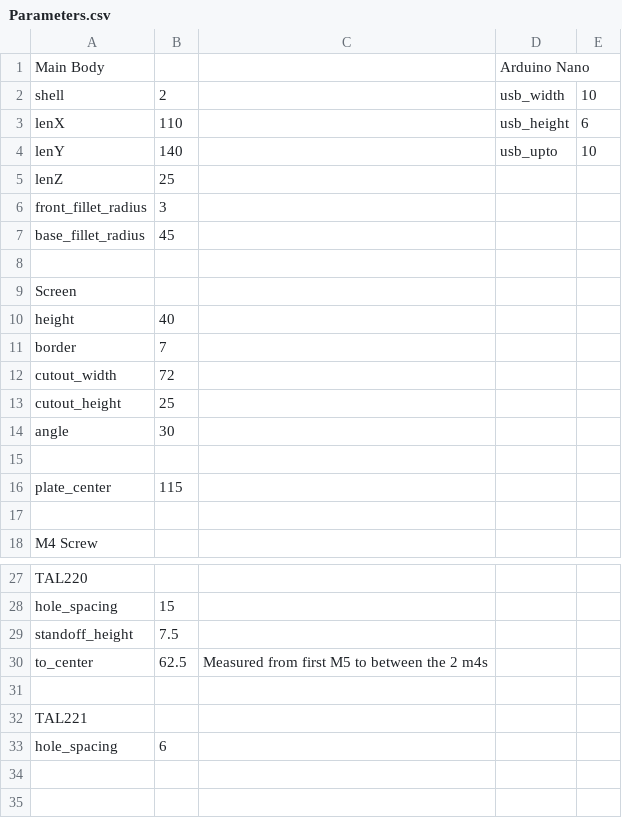
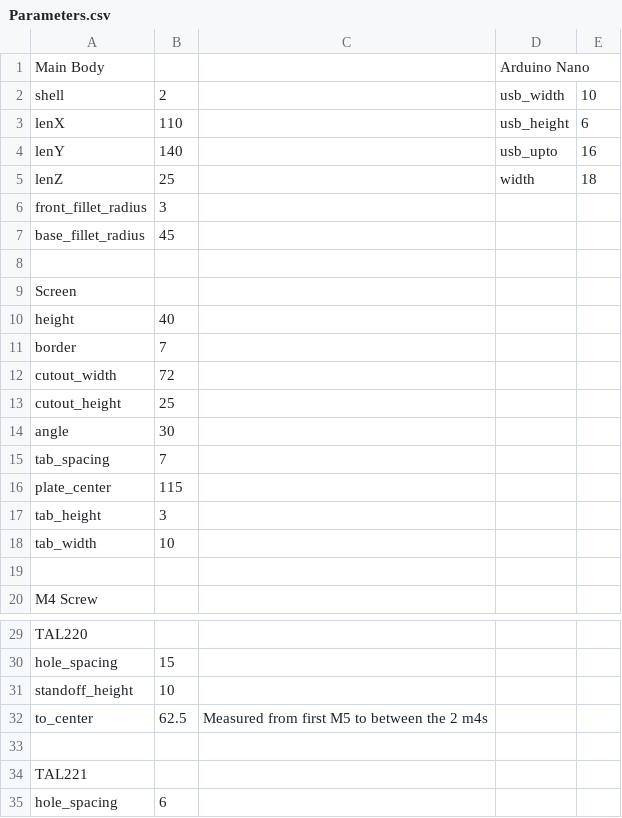
Before and after one commit to brhubbar/OS_Nano_Balance, a CSV file: cad/Parameters.csv, drawn as a sheet; only a part is shown, gaps mark what is left out.

Commit message:
Updates parameters.csv and adds Face (w/ and w/o LCD cutout). Lessons Learned: - FreeCAD just use one file for all parts (to share parameters). Can export a single body/part at a time.

```diff
--- a/cad/Parameters.csv
+++ b/cad/Parameters.csv
@@ -3,4 +3,4 @@ shell	2		usb_width	10
 lenX	110		usb_height	6
-lenY	140		usb_upto	10
-lenZ	25
+lenY	140		usb_upto	16
+lenZ	25		width	18
 front_fillet_radius	3
@@ -14,4 +14,6 @@ cutout_height	25
 angle	30
-
+tab_spacing	7
 plate_center	115
+tab_height	3
+tab_width	10
 
@@ -28,3 +30,3 @@ TAL220
 hole_spacing	15
-standoff_height	7.5
+standoff_height	10
 to_center	62.5	Measured from first M5 to between the 2 m4s
```
Also changed, not shown: 1 other file.
